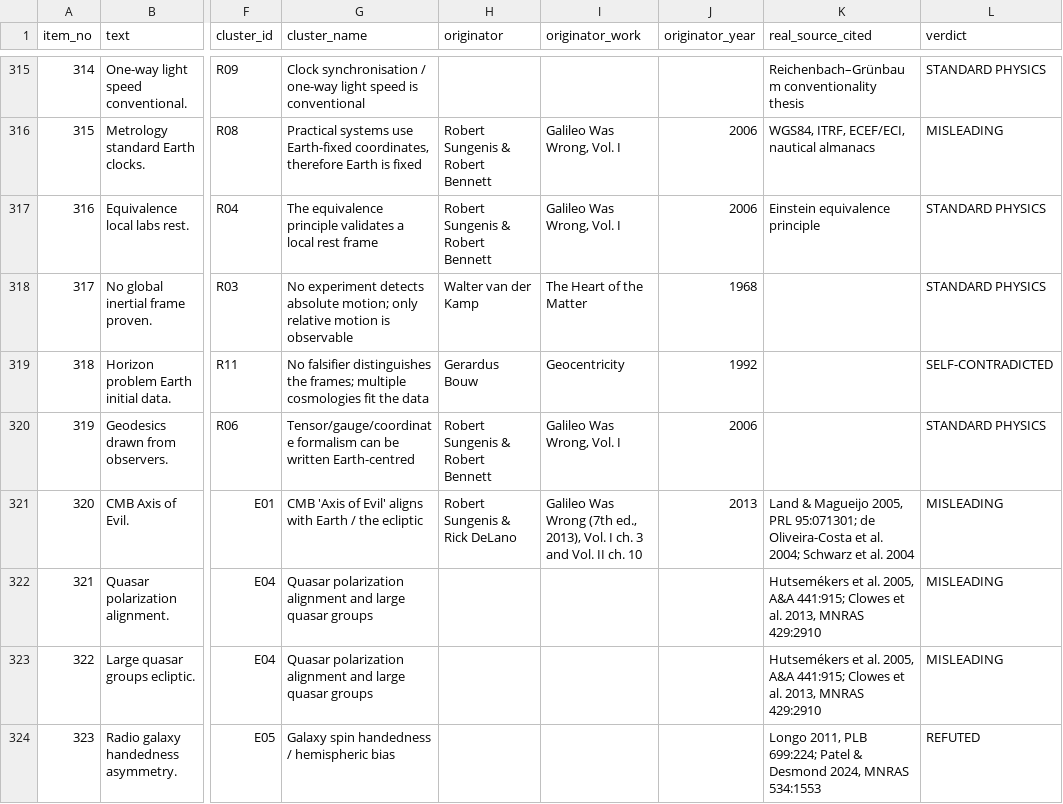
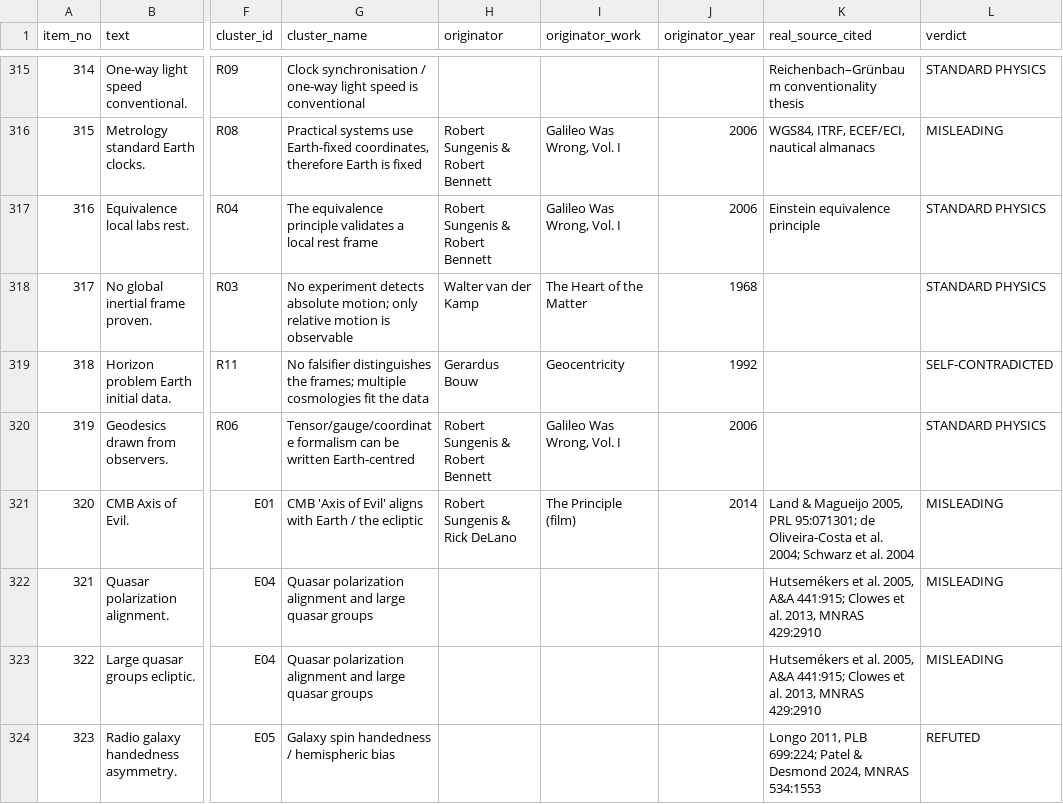
Before and after one commit to funwithscience-org/flat-earth-origins, a CSV file: data/flat-earth-origins-provenance.csv, drawn as a sheet; only a part is shown, gaps mark what is left out; the diff covers the shown part only; the diff names each change by its address in the sheet, - before the commit and + after, or states it on an @@ line.

Commit message:
Fix a batch-7 correction that landed on the wrong cluster
Found by the curmudgeon sweep — the first finding to survive verification at
critical severity, and it is ours.

The E03 correction written on 2026-08-08 was applied to E01 instead. E01
silently acquired E03's comment block and E03's originator_work and year,
and ten E01 dataset rows were rebuilt and published carrying them. E03 was
never touched and still read "The Principle (film)", 2014. The corrections
entry logged that day therefore asserted a location that was false.

ROOT CAUSE is mechanical, not judgement: E01 and E03 carried a byte-identical
originator/work/year line, and the edit used a Python replace(old, new, 1)
whose first match was E01, which appears earlier in the file.

The tests did not catch it because the originator string never changed, so no
derived count moved. Nothing was there to go red.

Fixed:
- E01 restored to "The Principle (film)", 2014
- the correction applied to E03, anchored on the cluster key so it cannot
  slide onto a neighbour again
- the 2026-08-08 corrections entry amended to say it was not applied when
  logged
- new entry recording the whole thing, root cause included

This is the exact failure the project exists to catch — an attribution
silently reassigned to the wrong source — committed by us, inside the act of
logging a correction, and live in published data for a day. The suite could
not see it; the adversarial sweep could. That is the argument for the sweep.

14 corrections logged. Sweep still running.

```diff
--- a/data/flat-earth-origins-provenance.csv
+++ b/data/flat-earth-origins-provenance.csv
-I321 (originator_work): Galileo Was Wrong (7th ed., 2013), Vol. I ch. 3 and Vol. II ch. 10
+I321 (originator_work): The Principle (film)
-J321 (originator_year): 2013
+J321 (originator_year): 2014
```
Also changed, not shown: 32 edited cells elsewhere in this file, 4 other files.
